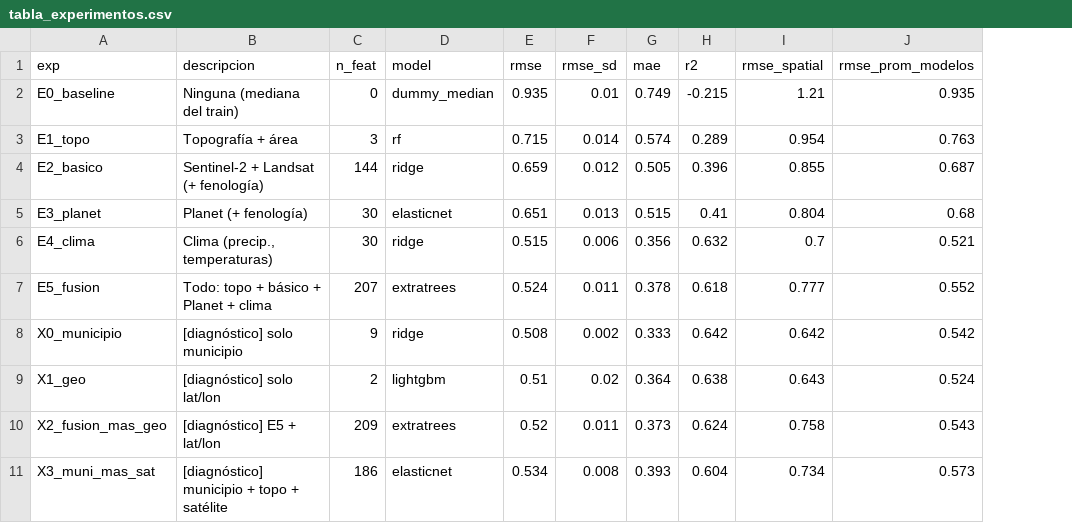
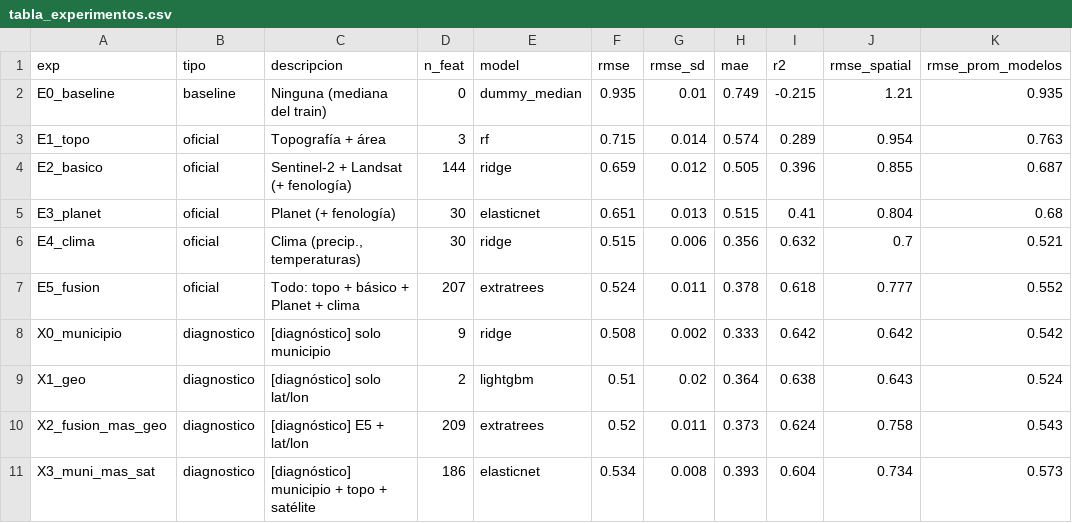
Before and after one commit to CeciG24/Agrocebada360, a CSV file: ml/results/tabla_experimentos.csv, drawn as a sheet; only a part is shown; the diff names each change by its address in the sheet, - before the commit and + after, or states it on an @@ line.

```diff
--- a/ml/results/tabla_experimentos.csv
+++ b/ml/results/tabla_experimentos.csv
+column B (tipo), rows 2-11: baseline | oficial | oficial | oficial | oficial | oficial | diagnostico | diagnostico | diagnostico | diagnostico
```
Also changed, not shown: ml/results/ensemble/ensemble_compare.csv, ml/results/leaderboard.csv, 39 other files.
